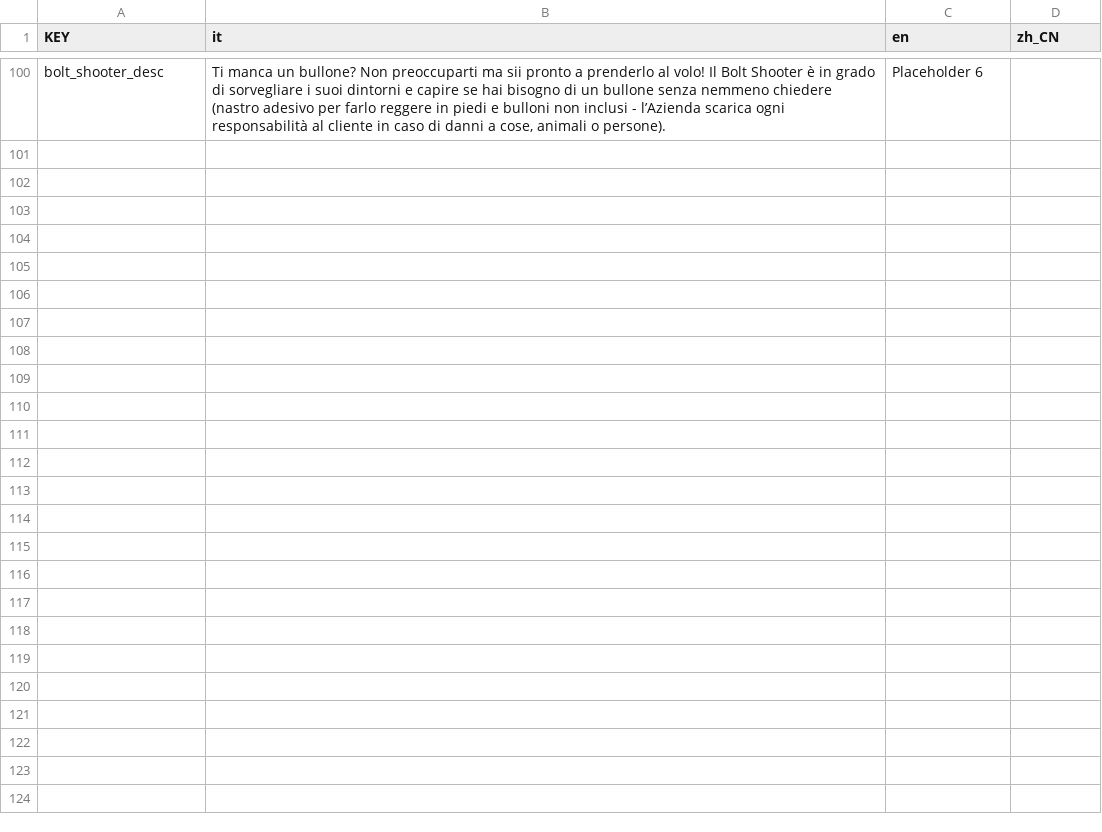
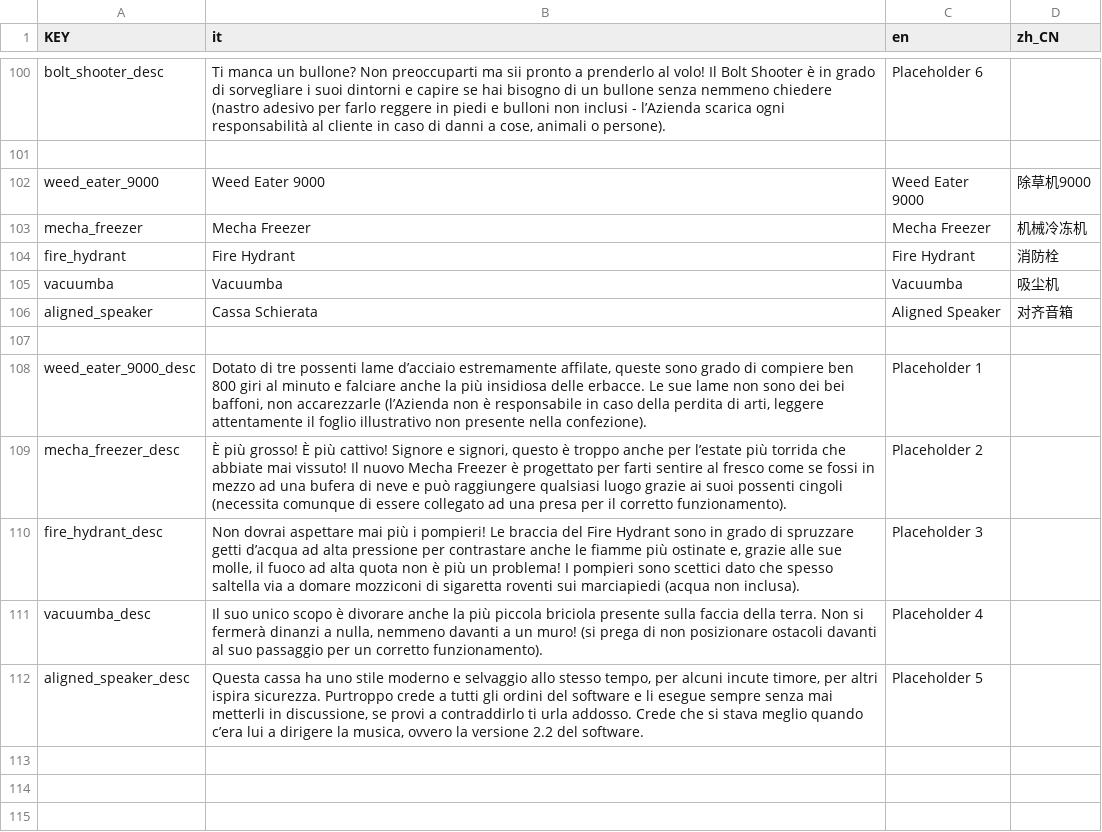
Before and after one commit to Gabbosenpai/Project-Hydra, a CSV file: Assets/Translations/translations.csv, drawn as a sheet; only a part is shown, gaps mark what is left out; the shorter side is filled out with more unchanged rows; removed rows and columns are numbered as before the commit, all else as after; the diff names each change by its address in the sheet, - before the commit and + after, or states it on an @@ line.

```diff
--- a/Assets/Translations/translations.csv
+++ b/Assets/Translations/translations.csv
+row 102: weed_eater_9000 | Weed Eater 9000 | Weed Eater 9000 | 除草机9000
+row 103: mecha_freezer | Mecha Freezer | Mecha Freezer | 机械冷冻机
+row 104: fire_hydrant | Fire Hydrant | Fire Hydrant | 消防栓
+row 105: vacuumba | Vacuumba | Vacuumba | 吸尘机
+row 106: aligned_speaker | Cassa Schierata | Aligned Speaker | 对齐音箱
-row 108: (empty)
+row 108: weed_eater_9000_desc | Dotato di tre possenti lame d’acciaio estremamente affilate, queste sono grado di compiere ben 800 giri al minuto e falciare anche la più insidiosa delle erbacce. Le sue lame non sono dei bei baffoni, non accarezzarle (l’Azienda non è responsabile in caso della perdita di arti, leggere attentamente il foglio illustrativo non presente nella confezione). | Placeholder 1
-row 109: (empty)
+row 109: mecha_freezer_desc | È più grosso! È più cattivo! Signore e signori, questo è troppo anche per l’estate più torrida che abbiate mai vissuto! Il nuovo Mecha Freezer è progettato per farti sentire al fresco come se fossi in mezzo ad una bufera di neve e può raggiungere qualsiasi luogo grazie ai suoi possenti cingoli (necessita comunque di essere collegato ad una presa per il corretto funzionamento). | Placeholder 2
-row 110: (empty)
+row 110: fire_hydrant_desc | Non dovrai aspettare mai più i pompieri! Le braccia del Fire Hydrant sono in grado di spruzzare getti d’acqua ad alta pressione per contrastare anche le fiamme più ostinate e, grazie alle sue molle, il fuoco ad alta quota non è più un problema! I pompieri sono scettici dato che spesso saltella via a domare mozziconi di sigaretta roventi sui marciapiedi (acqua non inclusa). | Placeholder 3
-row 111: (empty)
+row 111: vacuumba_desc | Il suo unico scopo è divorare anche la più piccola briciola presente sulla faccia della terra. Non si fermerà dinanzi a nulla, nemmeno davanti a un muro! (si prega di non posizionare ostacoli davanti al suo passaggio per un corretto funzionamento). | Placeholder 4
-row 112: (empty)
+row 112: aligned_speaker_desc | Questa cassa ha uno stile moderno e selvaggio allo stesso tempo, per alcuni incute timore, per altri ispira sicurezza. Purtroppo crede a tutti gli ordini del software e li esegue sempre senza mai metterli in discussione, se provi a contraddirlo ti urla addosso. Crede che si stava meglio quando c’era lui a dirigere la musica, ovvero la versione 2.2 del software. | Placeholder 5
-row 108: (empty)
-row 109: (empty)
-row 110: (empty)
-row 111: (empty)
```
Also changed, not shown: 4 other files.
